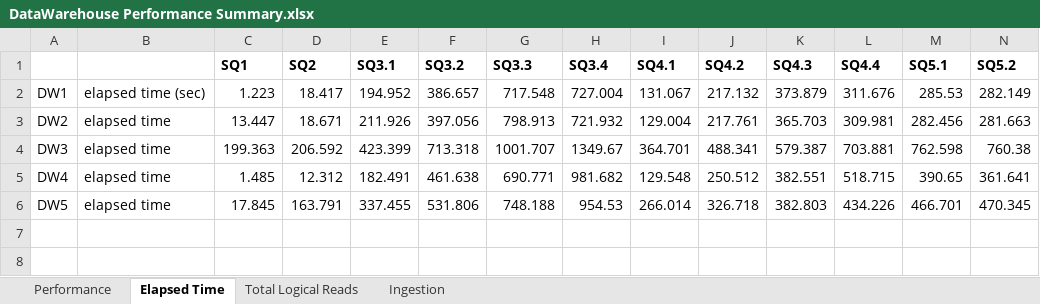
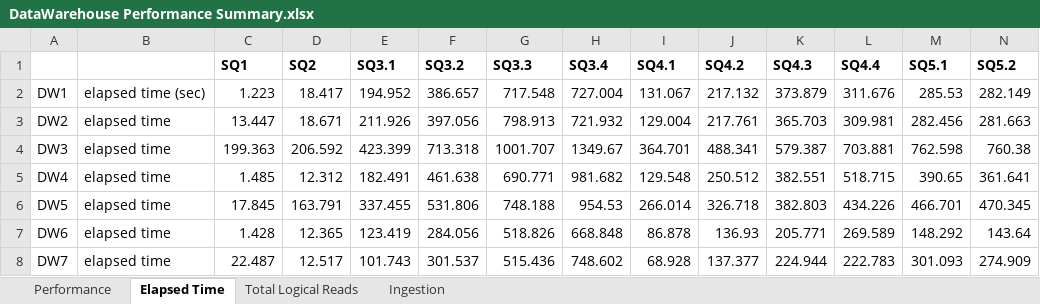
Before and after one commit to umbersar/NetCDFWarehouse, an Excel workbook: DataWarehouse V2/Results/DataWarehouse Performance Summary.xlsx, sheet Elapsed Time, drawn as a sheet; only a part is shown; values as stored, in another font and other column widths than the file's, no borders; charts and pictures not drawn; rows hold the shown columns only; the diff names each change by its address in the sheet, - before the commit and + after, or states it on an @@ line.

```diff
--- a/DataWarehouse V2/Results/DataWarehouse Performance Summary.xlsx (sheet Elapsed Time)
+++ b/DataWarehouse V2/Results/DataWarehouse Performance Summary.xlsx (sheet Elapsed Time)
+row 7: DW6 | elapsed time | 1.428 | 12.365 | 123.419 | 284.056 | 518.826 | 668.848 | 86.878 | 136.93 | 205.771 | 269.589 | 148.292 | 143.64
+row 8: DW7 | elapsed time | 22.487 | 12.517 | 101.743 | 301.537 | 515.436 | 748.602 | 68.928 | 137.377 | 224.944 | 222.783 | 301.093 | 274.909
```
Also changed, not shown: sheet Performance, sheet Total Logical Reads, sheet Ingestion, charts or pictures, 20 other files.
